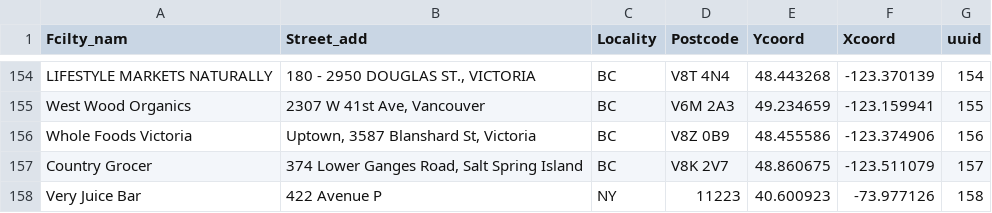
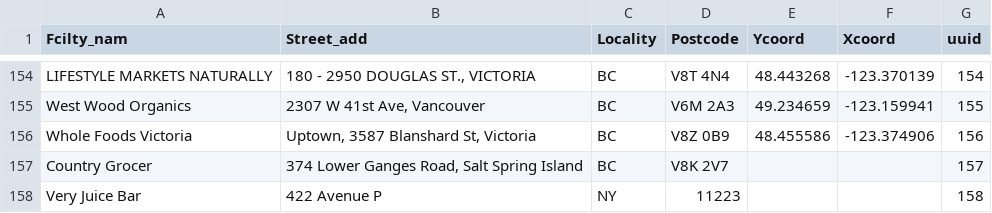
Before and after one commit to drinkwize/StoreData, a CSV file: wizemonkey-retailers-list.csv, drawn as a sheet; only a part is shown, gaps mark what is left out.

Commit message:
Update wizemonkey-retailers-list.csv

```diff
--- a/wizemonkey-retailers-list.csv
+++ b/wizemonkey-retailers-list.csv
@@ -156,3 +156,3 @@
 "Whole Foods Victoria","Uptown, 3587 Blanshard St, Victoria","BC","V8Z 0B9","48.455586","-123.374906","156"
-"Country Grocer","374 Lower Ganges Road, Salt Spring Island","BC","V8K 2V7","48.860675","-123.511079","157"
-"Very Juice Bar","422 Avenue P","NY","11223","40.600923","-73.977126","158"
+"Country Grocer","374 Lower Ganges Road, Salt Spring Island","BC","V8K 2V7","","","157"
+"Very Juice Bar","422 Avenue P","NY","11223","","","158"
```
